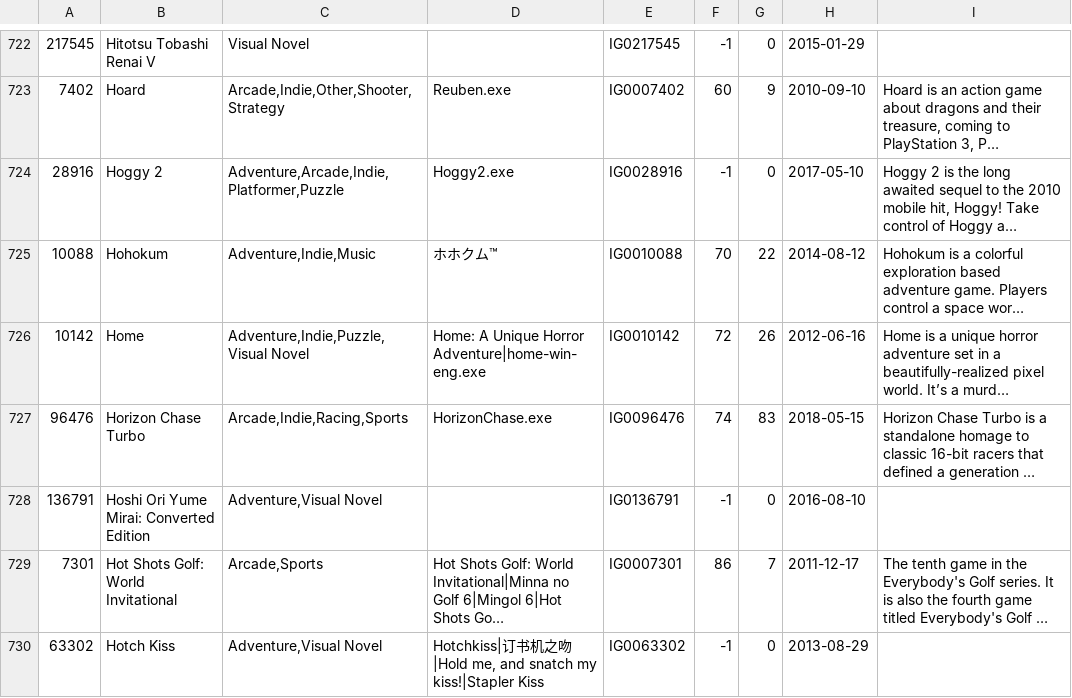
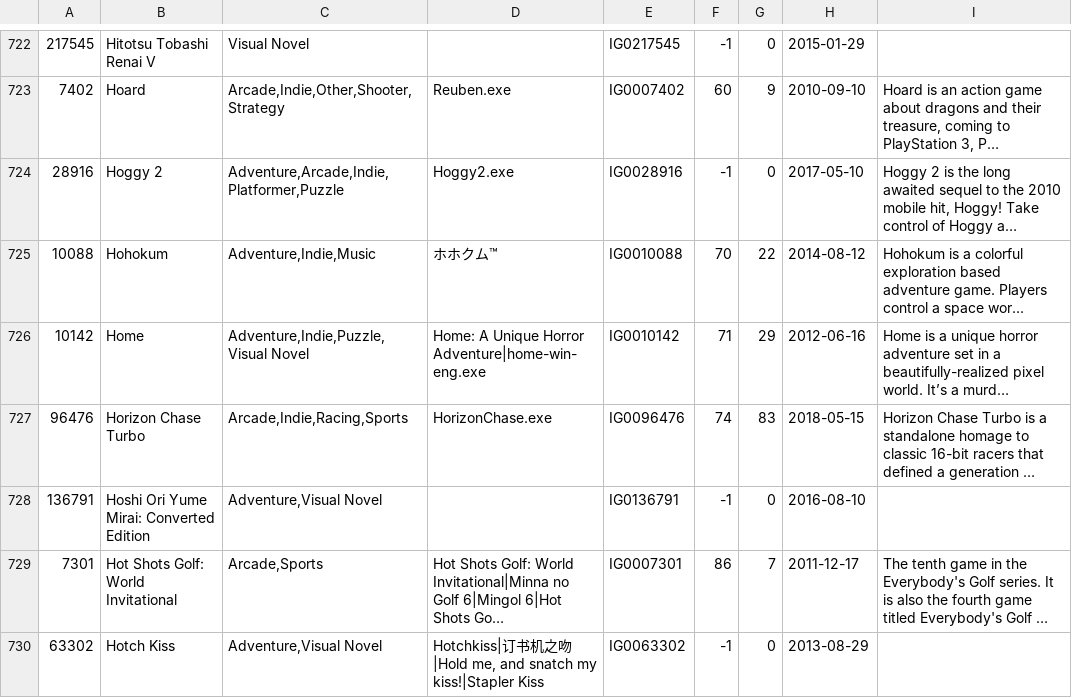
Before and after one commit to ShockStabber13/VitaGamesBrowser-Data, a TSV file: vita/igdb-library.tsv, drawn as a sheet; only a part is shown, gaps mark what is left out; long unchanged cells end in …; the diff covers the shown part only; the diff names each change by its address in the sheet, - before the commit and + after, or states it on an @@ line.

```diff
--- a/vita/igdb-library.tsv
+++ b/vita/igdb-library.tsv
-F726: 72
+F726: 71
-G726: 26
+G726: 29
```
Also changed, not shown: 2 added rows and 70 edited cells elsewhere in this file, vita/covers-index.tsv, 23 other files.
